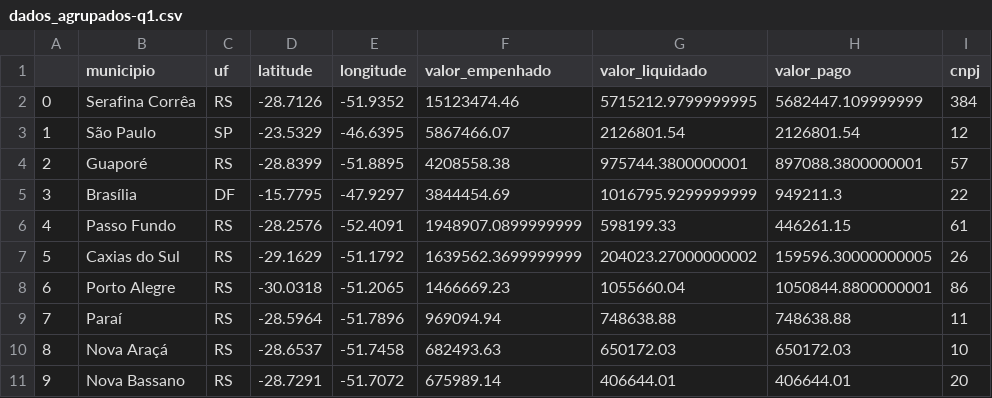
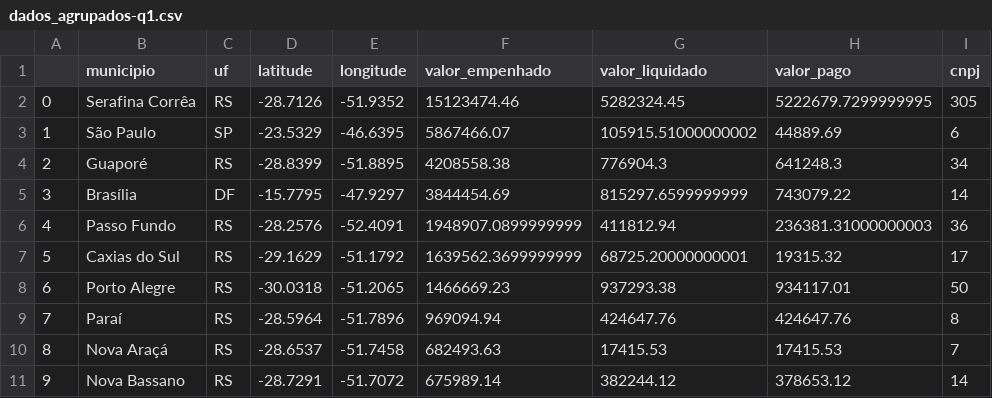
Before and after one commit to fabriciosilva/eleicoes-rs, a CSV file: data/notebooks/clean_files/dados_agrupados-q1.csv, drawn as a sheet; only a part is shown; the diff covers the shown part only.

```diff
--- a/data/notebooks/clean_files/dados_agrupados-q1.csv
+++ b/data/notebooks/clean_files/dados_agrupados-q1.csv
@@ -1,11 +1,11 @@
 ,municipio,uf,latitude,longitude,valor_empenhado,valor_liquidado,valor_pago,cnpj
-0,Serafina Corrêa,RS,-28.7126,-51.9352,15123474.46,5715212.9799999995,5682447.109999999,384
-1,São Paulo,SP,-23.5329,-46.6395,5867466.07,2126801.54,2126801.54,12
-2,Guaporé,RS,-28.8399,-51.8895,4208558.38,975744.3800000001,897088.3800000001,57
-3,Brasília,DF,-15.7795,-47.9297,3844454.69,1016795.9299999999,949211.3,22
-4,Passo Fundo,RS,-28.2576,-52.4091,1948907.0899999999,598199.33,446261.15,61
-5,Caxias do Sul,RS,-29.1629,-51.1792,1639562.3699999999,204023.27000000002,159596.30000000005,26
-6,Porto Alegre,RS,-30.0318,-51.2065,1466669.23,1055660.04,1050844.8800000001,86
-7,Paraí,RS,-28.5964,-51.7896,969094.94,748638.88,748638.88,11
-8,Nova Araçá,RS,-28.6537,-51.7458,682493.63,650172.03,650172.03,10
-9,Nova Bassano,RS,-28.7291,-51.7072,675989.14,406644.01,406644.01,20
+0,Serafina Corrêa,RS,-28.7126,-51.9352,15123474.46,5282324.45,5222679.7299999995,305
+1,São Paulo,SP,-23.5329,-46.6395,5867466.07,105915.51000000002,44889.69,6
+2,Guaporé,RS,-28.8399,-51.8895,4208558.38,776904.3,641248.3,34
+3,Brasília,DF,-15.7795,-47.9297,3844454.69,815297.6599999999,743079.22,14
+4,Passo Fundo,RS,-28.2576,-52.4091,1948907.0899999999,411812.94,236381.31000000003,36
+5,Caxias do Sul,RS,-29.1629,-51.1792,1639562.3699999999,68725.20000000001,19315.32,17
+6,Porto Alegre,RS,-30.0318,-51.2065,1466669.23,937293.38,934117.01,50
+7,Paraí,RS,-28.5964,-51.7896,969094.94,424647.76,424647.76,8
+8,Nova Araçá,RS,-28.6537,-51.7458,682493.63,17415.53,17415.53,7
+9,Nova Bassano,RS,-28.7291,-51.7072,675989.14,382244.12,378653.12,14
```
Also changed, not shown: 115 edited cells elsewhere in this file, data/notebooks/clean_files/dados_agrupados_meses.csv, data/notebooks/clean_files/empresas.csv, 4 other files.
